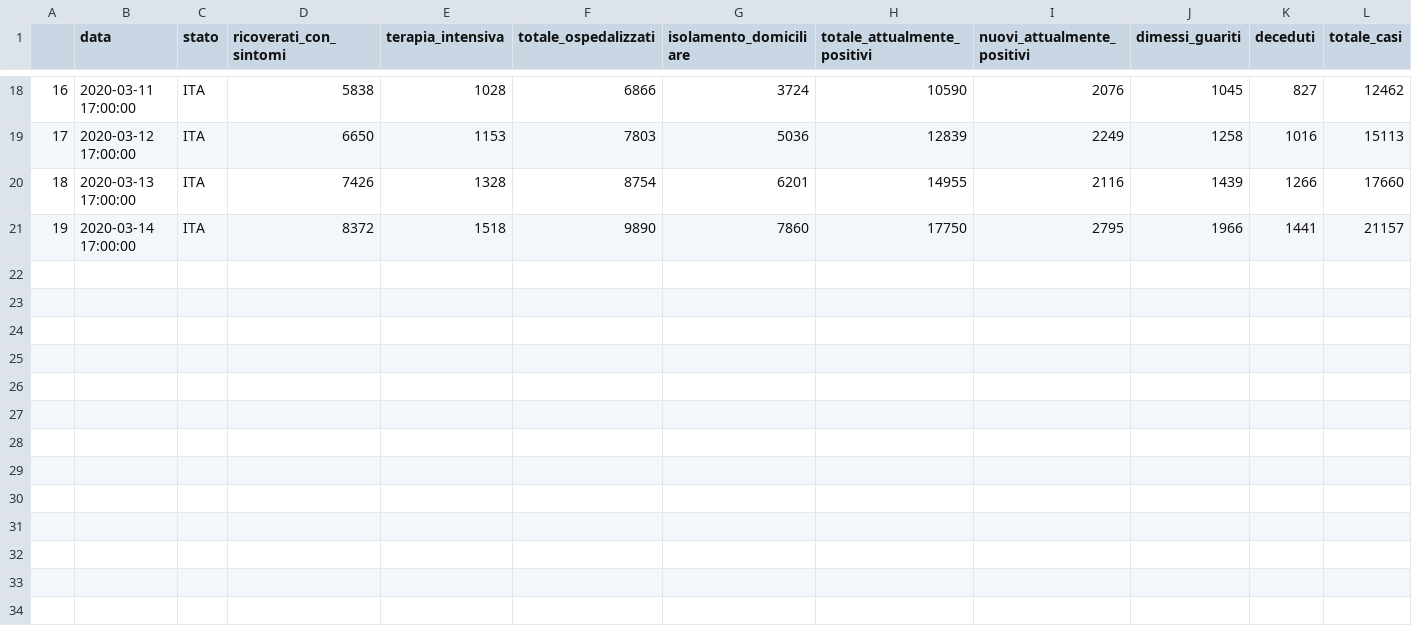
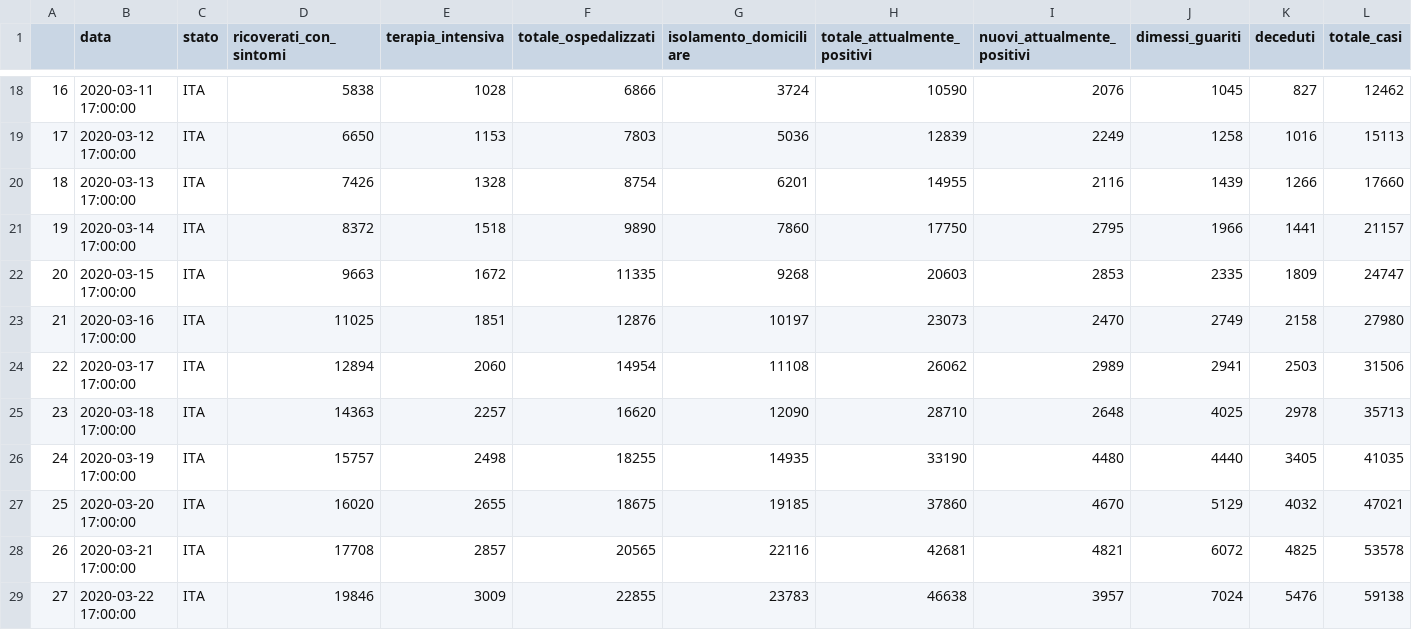
Before and after one commit to etrevis/DB-and-Visuals-Covid-19-, a CSV file: Data/dpc-covid19-ita-andamento-nazionale.csv, drawn as a sheet; only a part is shown, gaps mark what is left out; rows hold the shown columns only; the diff names each change by its address in the sheet, - before the commit and + after, or states it on an @@ line.

Commit message:
Updated with data up to the 22nd of March

```diff
--- a/Data/dpc-covid19-ita-andamento-nazionale.csv
+++ b/Data/dpc-covid19-ita-andamento-nazionale.csv
+row 22: 20 | 2020-03-15 17:00:00 | ITA | 9663 | 1672 | 11335 | 9268 | 20603 | 2853 | 2335 | 1809 | 24747
+row 23: 21 | 2020-03-16 17:00:00 | ITA | 11025 | 1851 | 12876 | 10197 | 23073 | 2470 | 2749 | 2158 | 27980
+row 24: 22 | 2020-03-17 17:00:00 | ITA | 12894 | 2060 | 14954 | 11108 | 26062 | 2989 | 2941 | 2503 | 31506
+row 25: 23 | 2020-03-18 17:00:00 | ITA | 14363 | 2257 | 16620 | 12090 | 28710 | 2648 | 4025 | 2978 | 35713
+row 26: 24 | 2020-03-19 17:00:00 | ITA | 15757 | 2498 | 18255 | 14935 | 33190 | 4480 | 4440 | 3405 | 41035
+row 27: 25 | 2020-03-20 17:00:00 | ITA | 16020 | 2655 | 18675 | 19185 | 37860 | 4670 | 5129 | 4032 | 47021
+row 28: 26 | 2020-03-21 17:00:00 | ITA | 17708 | 2857 | 20565 | 22116 | 42681 | 4821 | 6072 | 4825 | 53578
+row 29: 27 | 2020-03-22 17:00:00 | ITA | 19846 | 3009 | 22855 | 23783 | 46638 | 3957 | 7024 | 5476 | 59138
```
Also changed, not shown: 37 other files.
